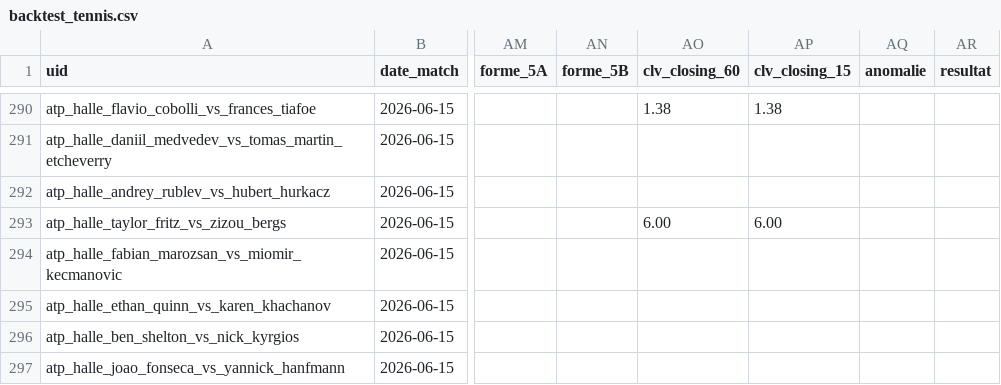
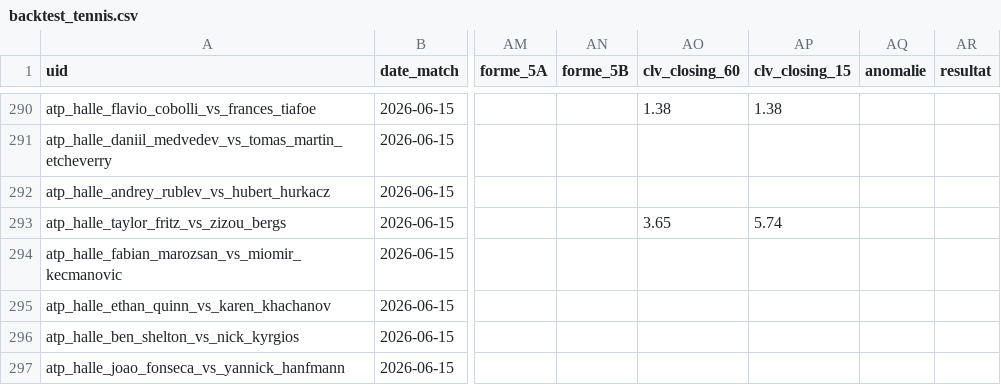
Before and after one commit to Lucas987987/Tennis-edge, a CSV file: backtest_tennis.csv, drawn as a sheet; only a part is shown, gaps mark what is left out; the diff names each change by its address in the sheet, - before the commit and + after, or states it on an @@ line.

```diff
--- a/backtest_tennis.csv
+++ b/backtest_tennis.csv
-AO293 (clv_closing_60): 6.00
+AO293 (clv_closing_60): 3.65
-AP293 (clv_closing_15): 6.00
+AP293 (clv_closing_15): 5.74
```
Also changed, not shown: 1 other file.
